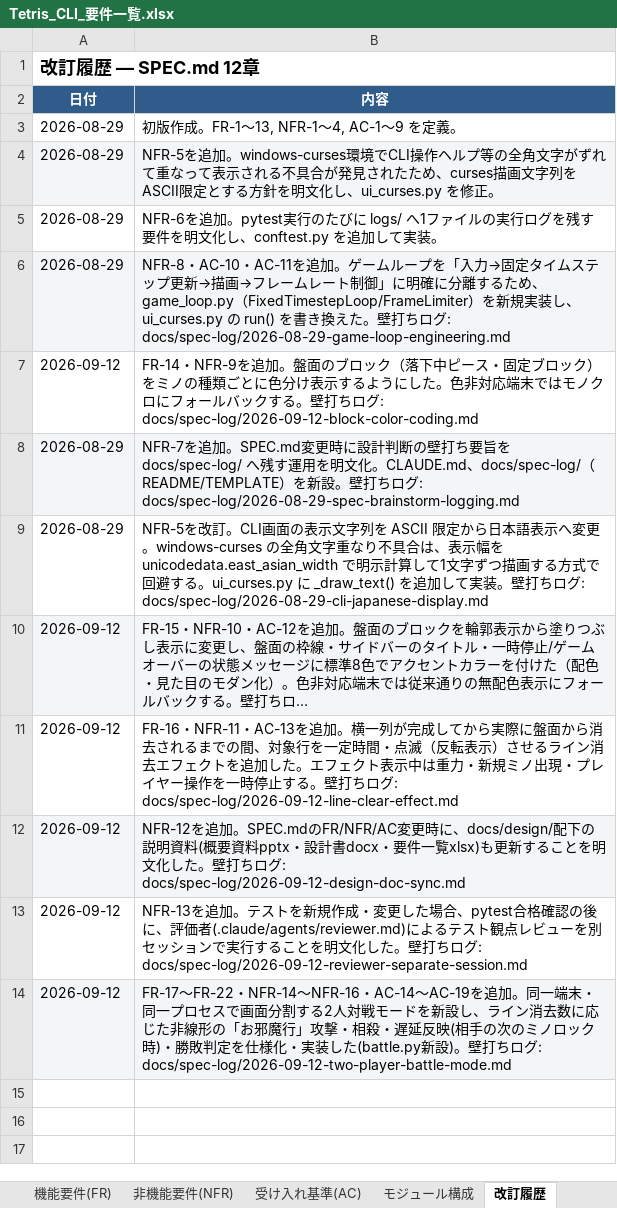
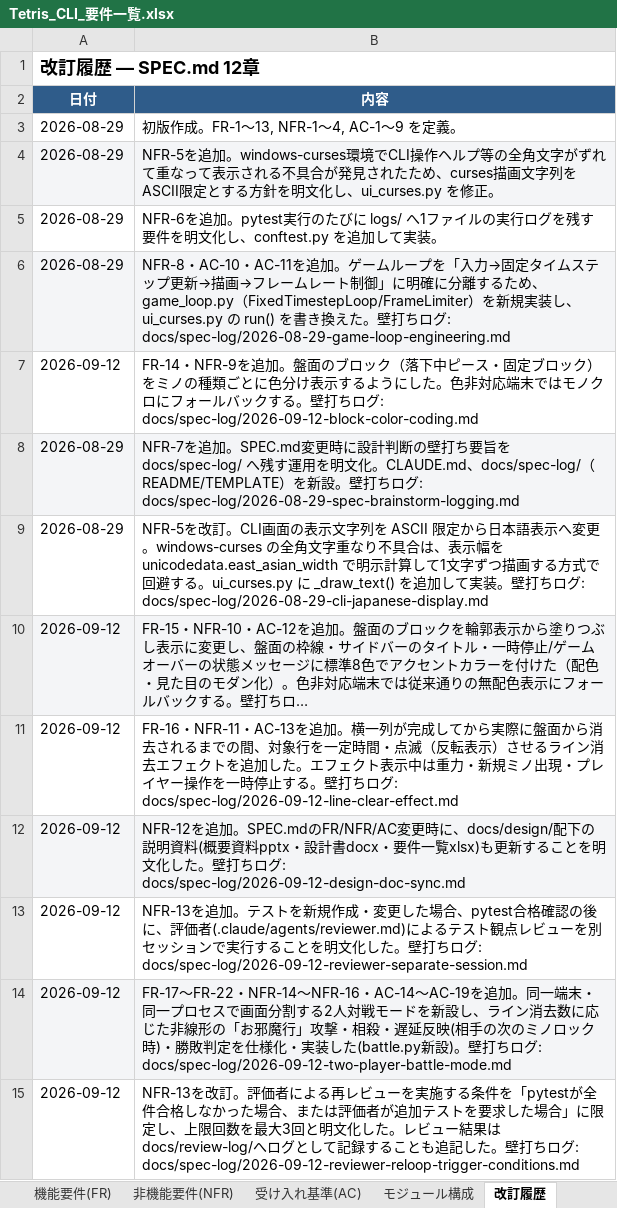
Before and after one commit to YosukeUsum/gitTest, an Excel workbook: docs/design/Tetris_CLI_要件一覧.xlsx, sheet 改訂履歴, drawn as a sheet; long unchanged cells end in …; values as stored, in another font and other column widths than the file's, no borders; charts and pictures not drawn; the diff names each change by its address in the sheet, - before the commit and + after, or states it on an @@ line.

```diff
--- a/docs/design/Tetris_CLI_要件一覧.xlsx (sheet 改訂履歴)
+++ b/docs/design/Tetris_CLI_要件一覧.xlsx (sheet 改訂履歴)
+row 15: 2026-09-12 | NFR-13を改訂。評価者による再レビューを実施する条件を「pytestが全件合格しなかった場合、または評価者が追加テストを要求した場合」に限定し、上限回数を最大3回と明文化した。レビュー結果はdocs/review-log/へログとして記録することも追記した。壁打ちログ: docs/spec-log/2026-09-12-reviewer-reloop-trigger-conditions.md
```
Also changed, not shown: sheet 概要, sheet 非機能要件(NFR), charts or pictures, 5 other files.
